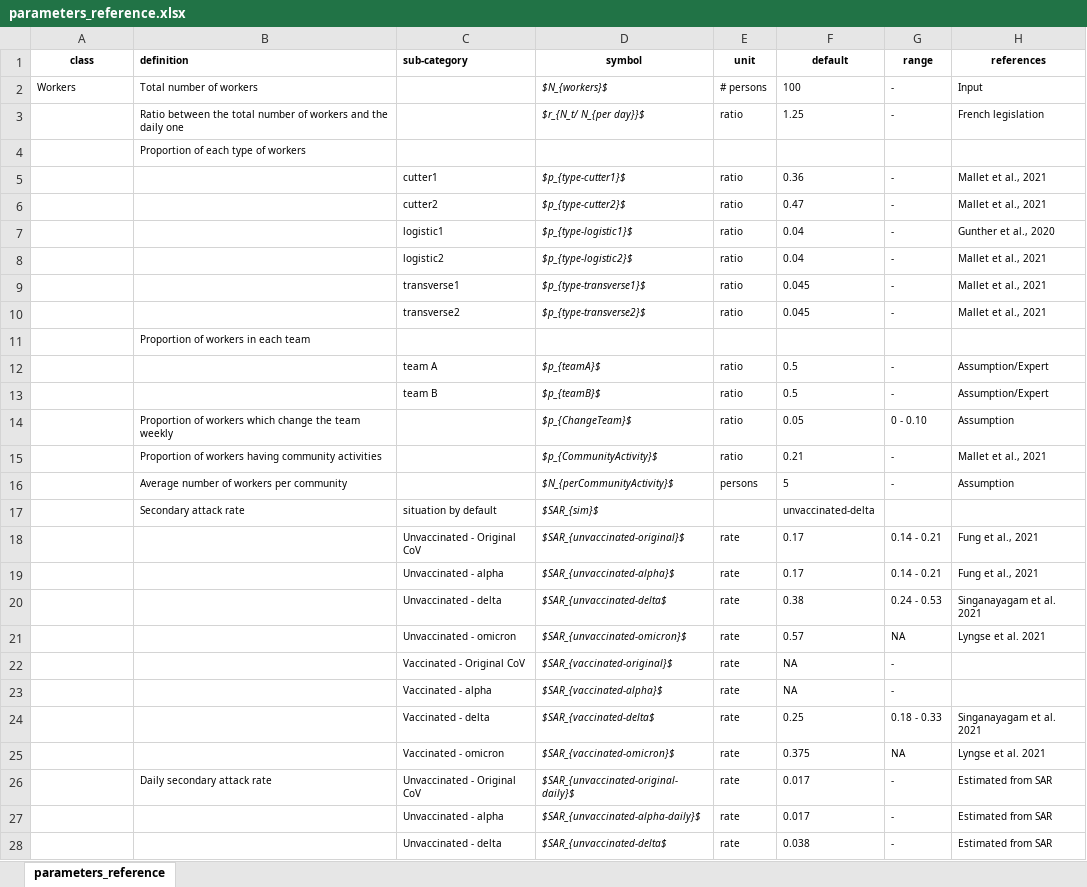
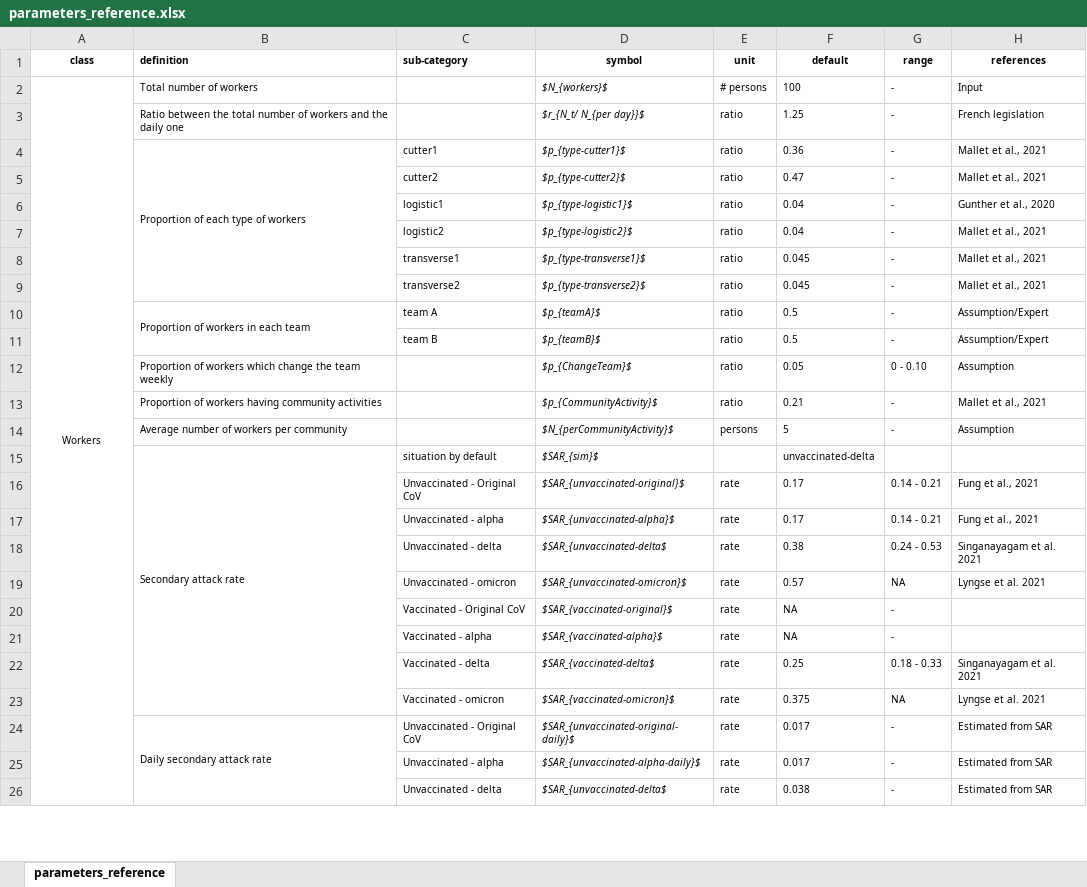
Before and after one commit to ndmluong/sacada, an Excel workbook: vignette/csv/parameters_reference.xlsx, sheet parameters_reference, drawn as a sheet; only a part is shown; values as stored, in another font and other column widths than the file's, no borders; removed rows and columns are numbered as before the commit, all else as after; the diff covers the shown part only; the diff names each change by its address in the sheet, - before the commit and + after, or states it on an @@ line.

Commit message:
Bug fixe - Update vignette

```diff
--- a/vignette/csv/parameters_reference.xlsx (sheet parameters_reference)
+++ b/vignette/csv/parameters_reference.xlsx (sheet parameters_reference)
-A2 alignment: left
+A2 alignment: center
+A2:A48 merged
-row 4:  | Proportion of each type of workers
-B4 (definition): (empty)
+B4 (definition): Proportion of each type of workers
+B4:B9 merged
-row 11:  | Proportion of workers in each team
-B10 (definition): (empty)
+B10 (definition): Proportion of workers in each team
+B10:B11 merged
+B15:B23 merged
+B24:B31 merged
```
Also changed, not shown: cell formats and merged cells elsewhere in this sheet, 40 other files.
